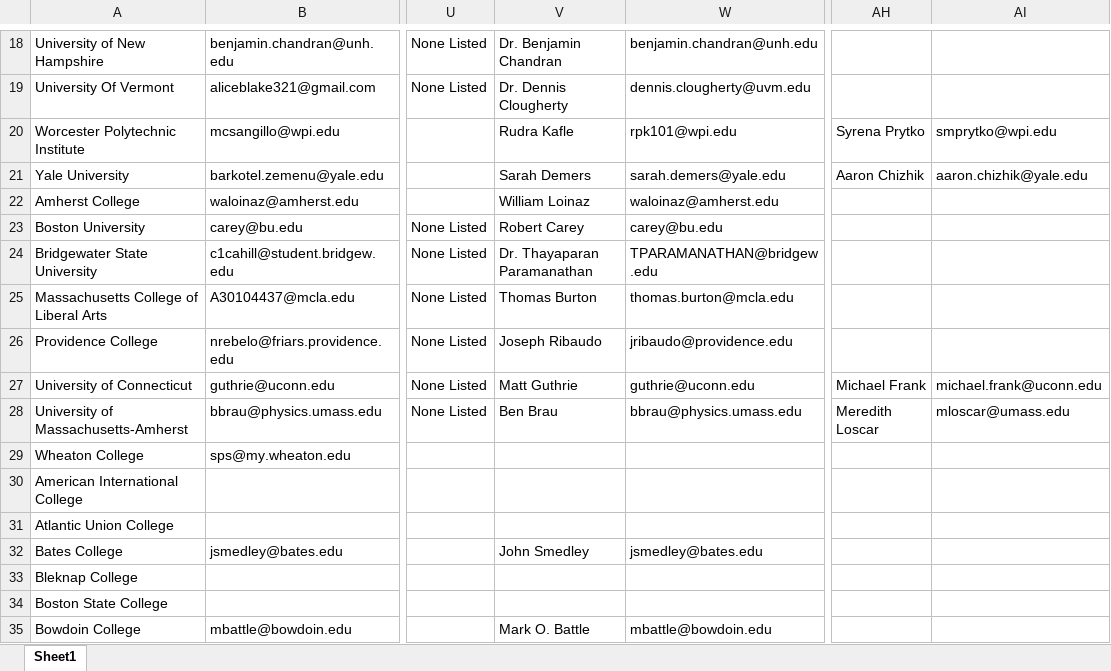
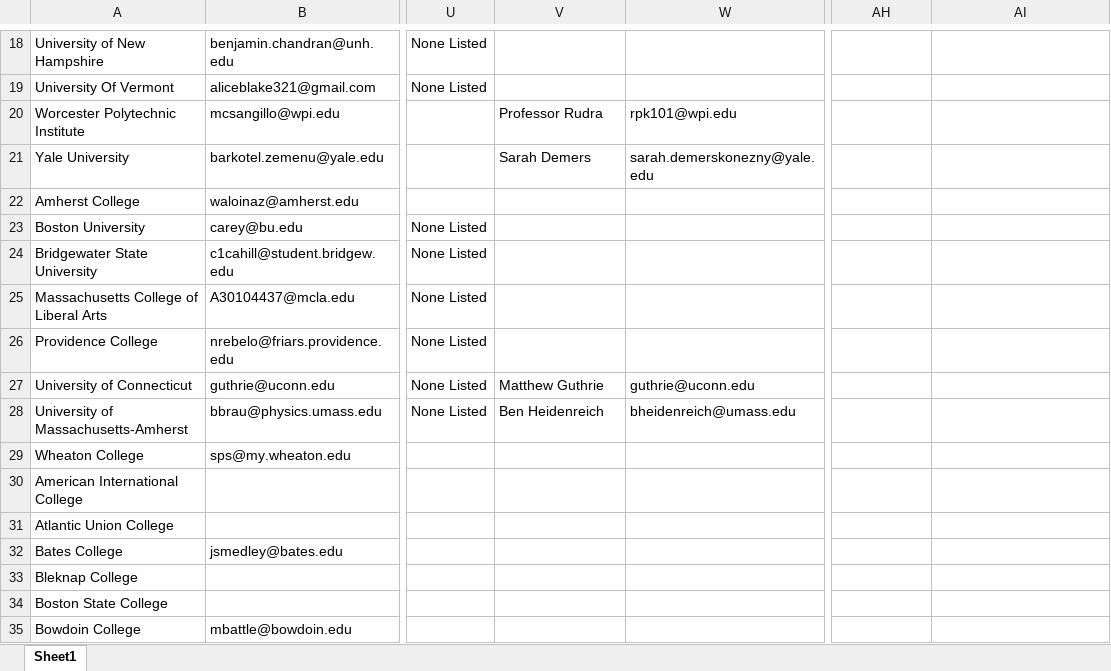
Before and after one commit to Collins-kariuk/SPS-Report-Automation, an Excel workbook: Updated Zone 1 Activity New.xlsx, sheet Sheet1, drawn as a sheet; only a part is shown, gaps mark what is left out; values as stored, in another font and other column widths than the file's, no borders; the diff covers the shown part only; the diff names each change by its address in the sheet, - before the commit and + after, or states it on an @@ line.

```diff
--- a/Updated Zone 1 Activity New.xlsx (sheet Sheet1)
+++ b/Updated Zone 1 Activity New.xlsx (sheet Sheet1)
-V18: Dr. Benjamin Chandran
+V18: (empty)
-W18: benjamin.chandran@unh.edu
+W18: (empty)
-V19: Dr. Dennis Clougherty
+V19: (empty)
-W19: dennis.clougherty@uvm.edu
+W19: (empty)
-V20: Rudra Kafle
+V20: Professor Rudra
-AH20: Syrena Prytko
+AH20: (empty)
-AI20: smprytko@wpi.edu
+AI20: (empty)
-W21: sarah.demers@yale.edu
+W21: sarah.demerskonezny@yale.edu
-AH21: Aaron Chizhik
+AH21: (empty)
-AI21: aaron.chizhik@yale.edu
+AI21: (empty)
-V22: William Loinaz
+V22: (empty)
-W22: waloinaz@amherst.edu
+W22: (empty)
-V23: Robert Carey
+V23: (empty)
-W23: carey@bu.edu
+W23: (empty)
-V24: Dr. Thayaparan Paramanathan
+V24: (empty)
-W24: TPARAMANATHAN@bridgew.edu
+W24: (empty)
-V25: Thomas Burton
+V25: (empty)
-W25: thomas.burton@mcla.edu
+W25: (empty)
-V26: Joseph Ribaudo
+V26: (empty)
-W26: jribaudo@providence.edu
+W26: (empty)
-V27: Matt Guthrie
+V27: Matthew Guthrie
-AH27: Michael Frank
+AH27: (empty)
-AI27: michael.frank@uconn.edu
+AI27: (empty)
-V28: Ben Brau
+V28: Ben Heidenreich
-W28: bbrau@physics.umass.edu
+W28: bheidenreich@umass.edu
-AH28: Meredith Loscar
+AH28: (empty)
-AI28: mloscar@umass.edu
+AI28: (empty)
-V32: John Smedley
+V32: (empty)
-W32: jsmedley@bates.edu
+W32: (empty)
-V35: Mark O. Battle
+V35: (empty)
-W35: mbattle@bowdoin.edu
+W35: (empty)
```
Also changed, not shown: 87 edited cells elsewhere in this sheet, Zone 1 Activity.xlsx, 1 other file.
